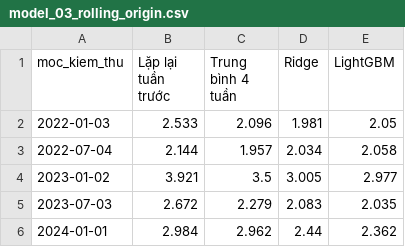
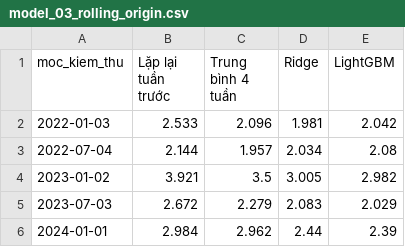
Before and after one commit to nguyenhung020520-png/ADY201m_Group10_SF_UrbanTrees_Project, a CSV file: Outputs/tables/model_03_rolling_origin.csv, drawn as a sheet.

```diff
--- a/Outputs/tables/model_03_rolling_origin.csv
+++ b/Outputs/tables/model_03_rolling_origin.csv
@@ -1,6 +1,6 @@
 moc_kiem_thu,Lặp lại tuần trước,Trung bình 4 tuần,Ridge,LightGBM
-2022-01-03,2.533,2.096,1.981,2.05
-2022-07-04,2.144,1.957,2.034,2.058
-2023-01-02,3.921,3.5,3.005,2.977
-2023-07-03,2.672,2.279,2.083,2.035
-2024-01-01,2.984,2.962,2.44,2.362
+2022-01-03,2.533,2.096,1.981,2.042
+2022-07-04,2.144,1.957,2.034,2.08
+2023-01-02,3.921,3.5,3.005,2.982
+2023-07-03,2.672,2.279,2.083,2.029
+2024-01-01,2.984,2.962,2.44,2.39
```
Also changed, not shown: Outputs/tables/eda_03_per_1000_trees.csv, Outputs/tables/model_02_seed_stability.csv, 57 other files.
